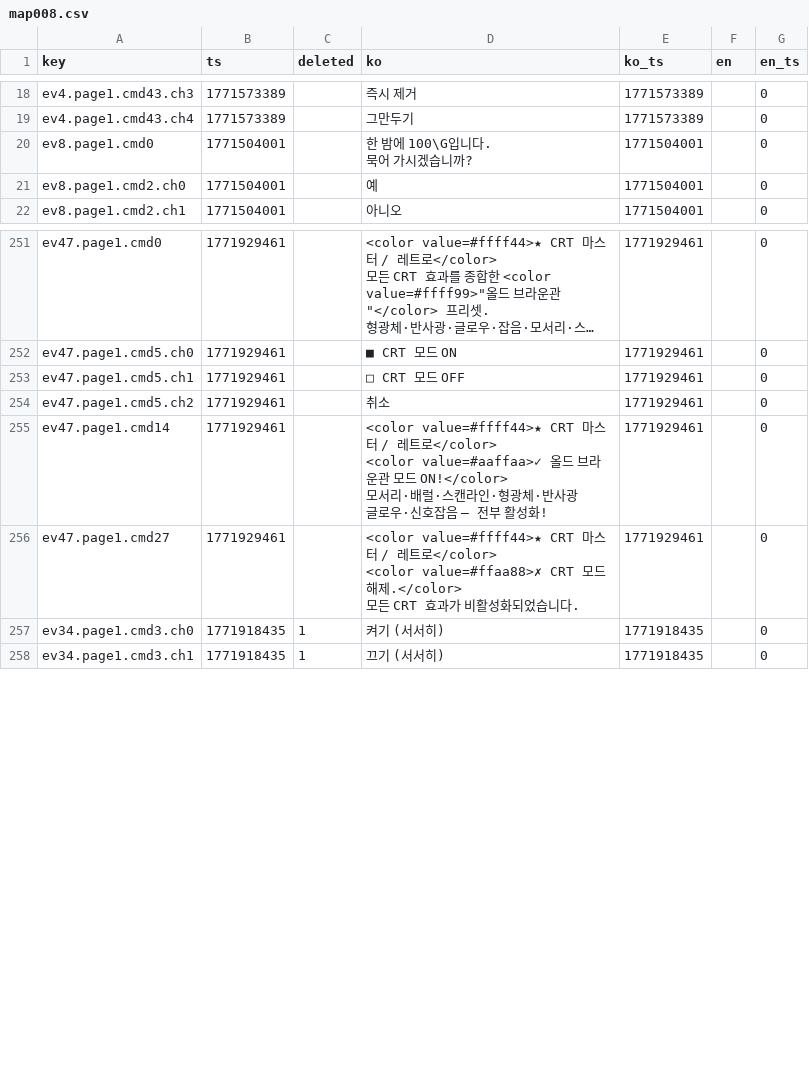
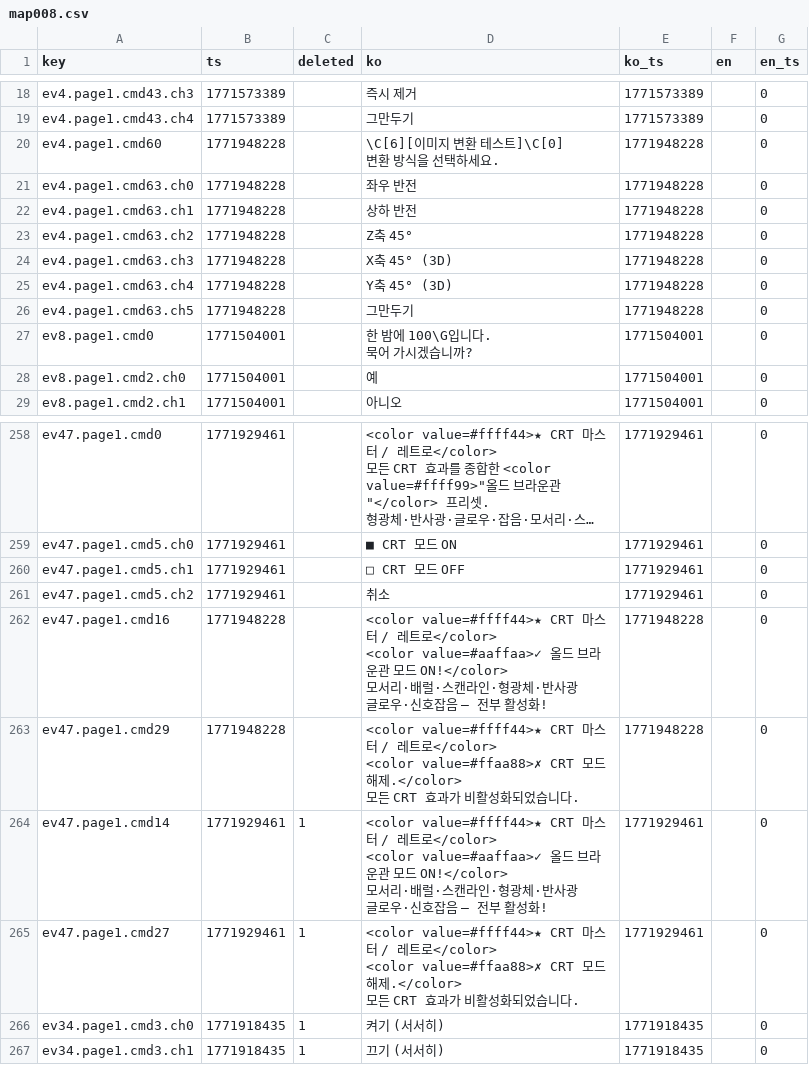
Before and after one commit to gosuni2025/rpgmaker-mv-claudetest, a CSV file: languages/maps/map008.csv, drawn as a sheet; only a part is shown, gaps mark what is left out; long unchanged cells end in ….

```diff
--- a/languages/maps/map008.csv
+++ b/languages/maps/map008.csv
@@ -20,2 +20,10 @@ ev4.page1.cmd43.ch3,1771573389,,즉시 제거,1771573389,,0
 ev4.page1.cmd43.ch4,1771573389,,그만두기,1771573389,,0
+ev4.page1.cmd60,1771948228,,"\C[6][이미지 변환 테스트]\C[0]
+변환 방식을 선택하세요.",1771948228,,0
+ev4.page1.cmd63.ch0,1771948228,,좌우 반전,1771948228,,0
+ev4.page1.cmd63.ch1,1771948228,,상하 반전,1771948228,,0
+ev4.page1.cmd63.ch2,1771948228,,Z축 45°,1771948228,,0
+ev4.page1.cmd63.ch3,1771948228,,X축 45° (3D),1771948228,,0
+ev4.page1.cmd63.ch4,1771948228,,Y축 45° (3D),1771948228,,0
+ev4.page1.cmd63.ch5,1771948228,,그만두기,1771948228,,0
 ev8.page1.cmd0,1771504001,,"한 밤에 100\G입니다.
@@ -405,9 +413,16 @@ ev47.page1.cmd5.ch1,1771929461,,□ CRT 모드 OFF,1771929461,,0
 ev47.page1.cmd5.ch2,1771929461,,취소,1771929461,,0
-ev47.page1.cmd14,1771929461,,"<color value=#ffff44>★ CRT 마스터 / 레트로</color>
-<color value=#aaffaa>✓ 올드 브라운관 모드 ON!</color>
-모서리·배럴·스캔라인·형광체·반사광
-글로우·신호잡음 — 전부 활성화!",1771929461,,0
-ev47.page1.cmd27,1771929461,,"<color value=#ffff44>★ CRT 마스터 / 레트로</color>
-<color value=#ffaa88>✗ CRT 모드 해제.</color>
-모든 CRT 효과가 비활성화되었습니다.",1771929461,,0
+ev47.page1.cmd16,1771948228,,"<color value=#ffff44>★ CRT 마스터 / 레트로</color>
+<color value=#aaffaa>✓ 올드 브라운관 모드 ON!</color>
+모서리·배럴·스캔라인·형광체·반사광
+글로우·신호잡음 — 전부 활성화!",1771948228,,0
+ev47.page1.cmd29,1771948228,,"<color value=#ffff44>★ CRT 마스터 / 레트로</color>
+<color value=#ffaa88>✗ CRT 모드 해제.</color>
+모든 CRT 효과가 비활성화되었습니다.",1771948228,,0
+ev47.page1.cmd14,1771929461,1,"<color value=#ffff44>★ CRT 마스터 / 레트로</color>
+<color value=#aaffaa>✓ 올드 브라운관 모드 ON!</color>
+모서리·배럴·스캔라인·형광체·반사광
+글로우·신호잡음 — 전부 활성화!",1771929461,,0
+ev47.page1.cmd27,1771929461,1,"<color value=#ffff44>★ CRT 마스터 / 레트로</color>
+<color value=#ffaa88>✗ CRT 모드 해제.</color>
+모든 CRT 효과가 비활성화되었습니다.",1771929461,,0
 ev34.page1.cmd3.ch0,1771918435,1,켜기 (서서히),1771918435,,0
```
Also changed, not shown: 5 other files.
